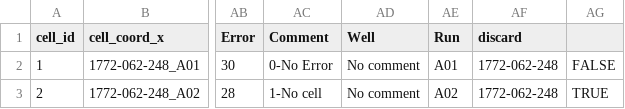
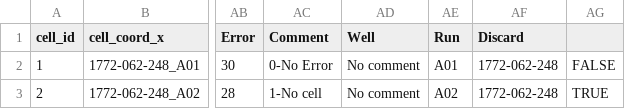
Before and after one commit to Population-Transcriptomics/Cell-Cycle-on-C1, a CSV file: fluorescence/Results_fluorescence.csv, drawn as a sheet; only a part is shown, gaps mark what is left out; the diff names each change by its address in the sheet, - before the commit and + after, or states it on an @@ line.

```diff
--- a/fluorescence/Results_fluorescence.csv
+++ b/fluorescence/Results_fluorescence.csv
-AF1: discard
+AF1: Discard
```
Also changed, not shown: HiSeq/HiSeq.csv, Intensity_correction/correctedIntensities.csv, 26 other files.
